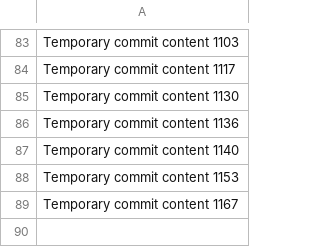
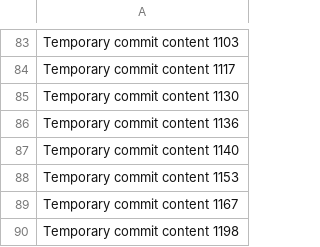
Before and after one commit to PiRATEjAY/LOOT, a CSV file: data.csv, drawn as a sheet; only a part is shown, gaps mark what is left out.

```diff
--- a/data.csv
+++ b/data.csv
@@ -89 +89,2 @@ Temporary commit content 1153
 Temporary commit content 1167
+Temporary commit content 1198
```
